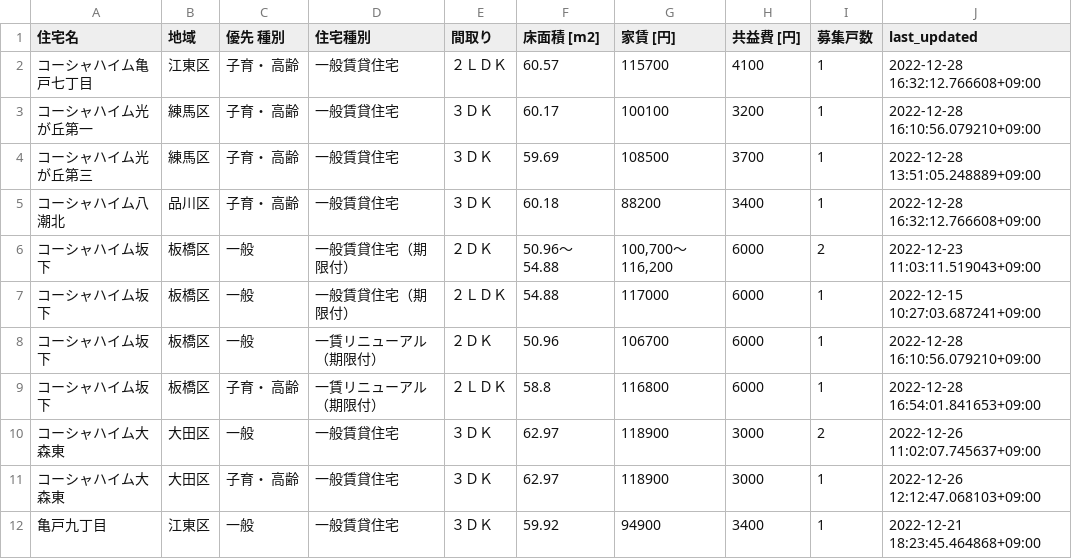
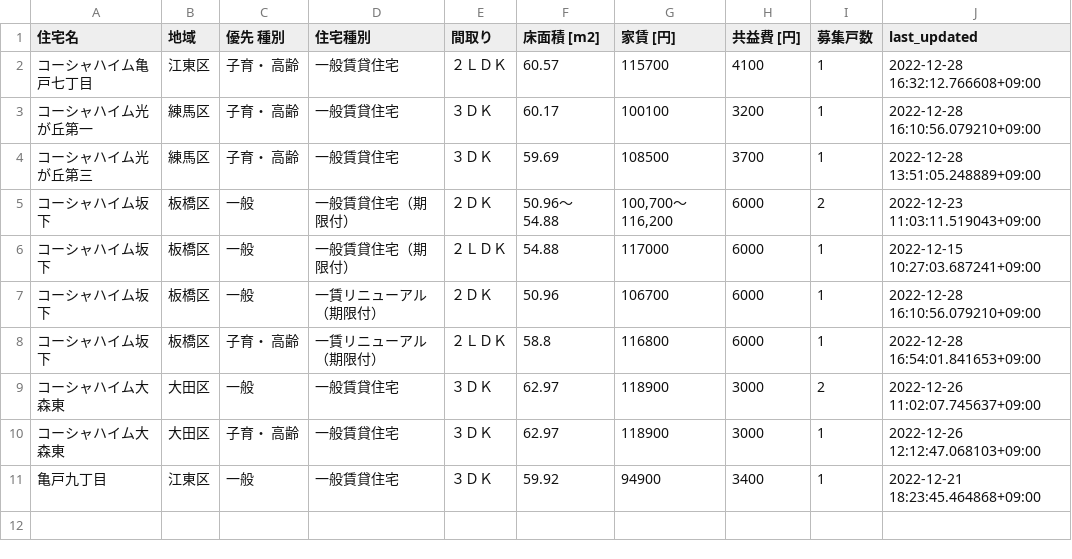
Before and after one commit to kj-9/jkk-py, a CSV file: state.csv, drawn as a sheet.

```diff
--- a/state.csv
+++ b/state.csv
@@ -4,3 +4,2 @@
 コーシャハイム光が丘第三,練馬区,子育・ 高齢,一般賃貸住宅,３ＤＫ,59.69,108500,3700,1,2022-12-28 13:51:05.248889+09:00
-コーシャハイム八潮北,品川区,子育・ 高齢,一般賃貸住宅,３ＤＫ,60.18,88200,3400,1,2022-12-28 16:32:12.766608+09:00
 コーシャハイム坂下,板橋区,一般,一般賃貸住宅（期限付）,２ＤＫ,50.96〜54.88,"100,700〜116,200",6000,2,2022-12-23 11:03:11.519043+09:00
```
